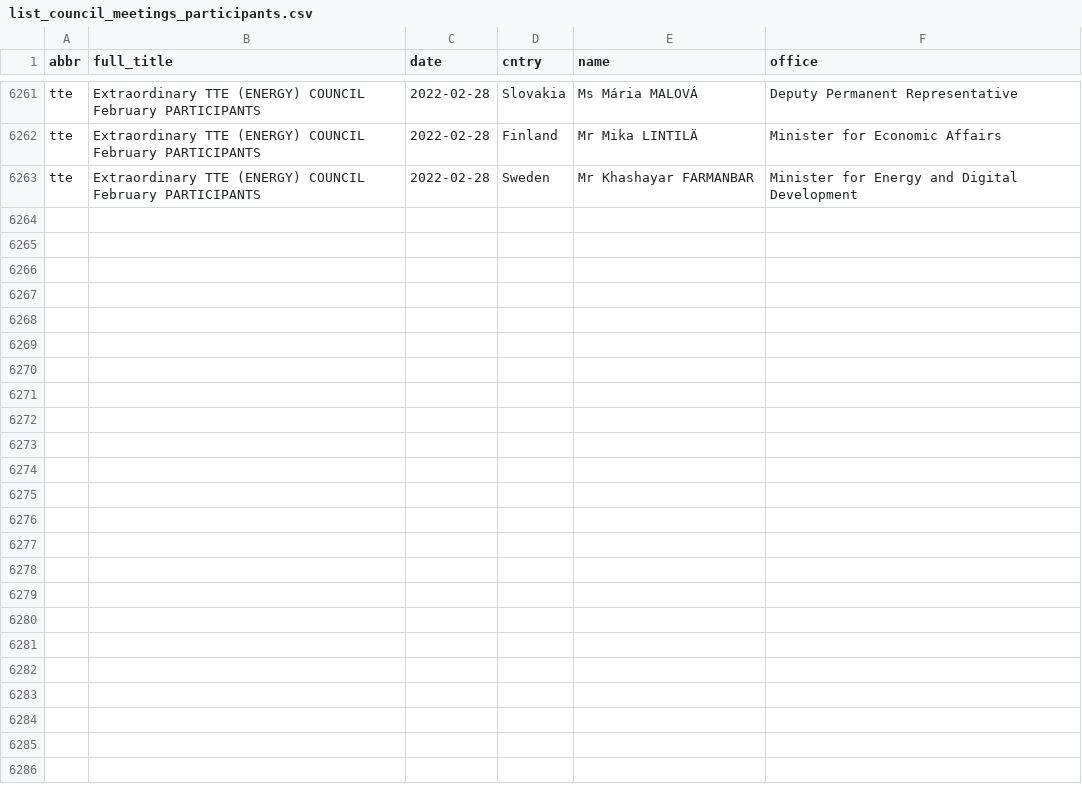
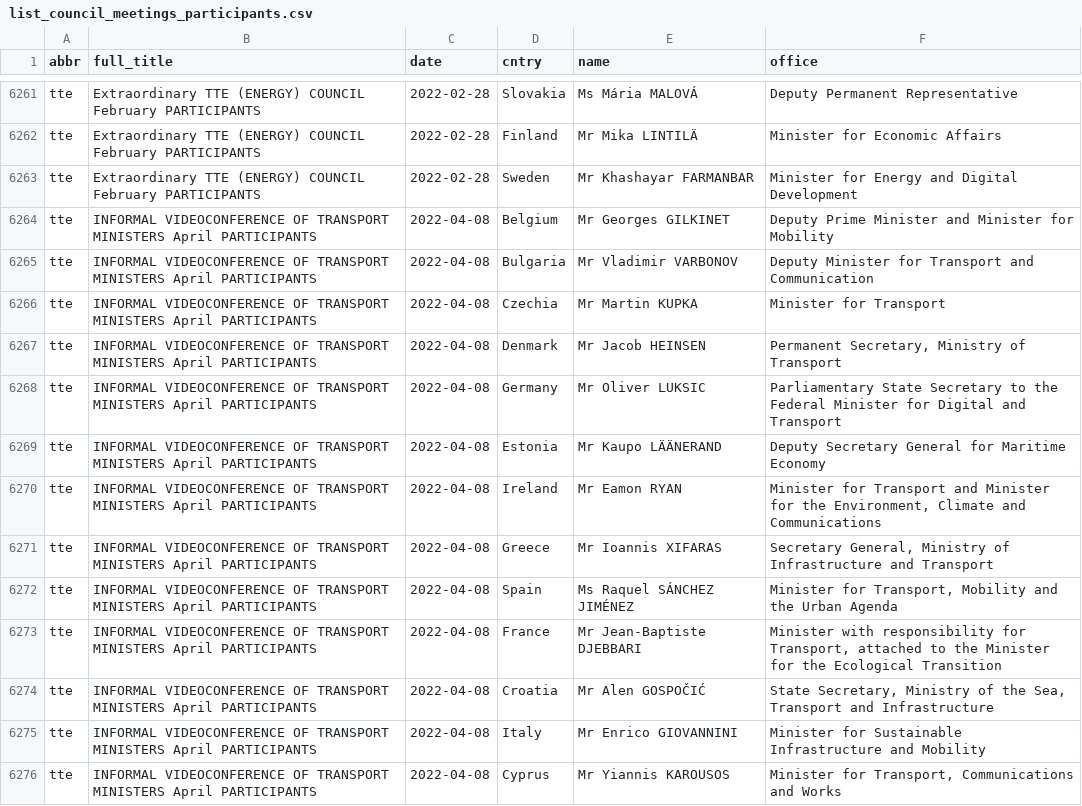
Before and after one commit to haosifan/cc_production, a CSV file: data/list_council_meetings_participants.csv, drawn as a sheet; only a part is shown, gaps mark what is left out; the diff covers the shown part only.

```diff
--- a/data/list_council_meetings_participants.csv
+++ b/data/list_council_meetings_participants.csv
@@ -6263 +6263,14 @@
 "tte";"Extraordinary TTE (ENERGY) COUNCIL  February  PARTICIPANTS";"2022-02-28";"Sweden";"Mr Khashayar FARMANBAR";"Minister for Energy and Digital Development"
+"tte";"INFORMAL VIDEOCONFERENCE OF TRANSPORT MINISTERS  April  PARTICIPANTS";"2022-04-08";"Belgium";"Mr Georges GILKINET";"Deputy Prime Minister and Minister for Mobility"
+"tte";"INFORMAL VIDEOCONFERENCE OF TRANSPORT MINISTERS  April  PARTICIPANTS";"2022-04-08";"Bulgaria";"Mr Vladimir VARBONOV";"Deputy Minister for Transport and Communication"
+"tte";"INFORMAL VIDEOCONFERENCE OF TRANSPORT MINISTERS  April  PARTICIPANTS";"2022-04-08";"Czechia";"Mr Martin KUPKA";"Minister for Transport"
+"tte";"INFORMAL VIDEOCONFERENCE OF TRANSPORT MINISTERS  April  PARTICIPANTS";"2022-04-08";"Denmark";"Mr Jacob HEINSEN";"Permanent Secretary, Ministry of Transport"
+"tte";"INFORMAL VIDEOCONFERENCE OF TRANSPORT MINISTERS  April  PARTICIPANTS";"2022-04-08";"Germany";"Mr Oliver LUKSIC";"Parliamentary State Secretary to the Federal Minister for Digital and Transport"
+"tte";"INFORMAL VIDEOCONFERENCE OF TRANSPORT MINISTERS  April  PARTICIPANTS";"2022-04-08";"Estonia";"Mr Kaupo LÄÄNERAND";"Deputy Secretary General for Maritime Economy"
+"tte";"INFORMAL VIDEOCONFERENCE OF TRANSPORT MINISTERS  April  PARTICIPANTS";"2022-04-08";"Ireland";"Mr Eamon RYAN";"Minister for Transport and Minister for the Environment, Climate and Communications"
+"tte";"INFORMAL VIDEOCONFERENCE OF TRANSPORT MINISTERS  April  PARTICIPANTS";"2022-04-08";"Greece";"Mr Ioannis XIFARAS";"Secretary General, Ministry of Infrastructure and Transport"
+"tte";"INFORMAL VIDEOCONFERENCE OF TRANSPORT MINISTERS  April  PARTICIPANTS";"2022-04-08";"Spain";"Ms Raquel SÁNCHEZ JIMÉNEZ";"Minister for Transport, Mobility and the Urban Agenda"
+"tte";"INFORMAL VIDEOCONFERENCE OF TRANSPORT MINISTERS  April  PARTICIPANTS";"2022-04-08";"France";"Mr Jean-Baptiste DJEBBARI";"Minister with responsibility for Transport, attached to the Minister for the Ecological Transition"
+"tte";"INFORMAL VIDEOCONFERENCE OF TRANSPORT MINISTERS  April  PARTICIPANTS";"2022-04-08";"Croatia";"Mr Alen GOSPOČIĆ";"State Secretary, Ministry of the Sea, Transport and Infrastructure"
+"tte";"INFORMAL VIDEOCONFERENCE OF TRANSPORT MINISTERS  April  PARTICIPANTS";"2022-04-08";"Italy";"Mr Enrico GIOVANNINI";"Minister for Sustainable Infrastructure and Mobility"
+"tte";"INFORMAL VIDEOCONFERENCE OF TRANSPORT MINISTERS  April  PARTICIPANTS";"2022-04-08";"Cyprus";"Mr Yiannis KAROUSOS";"Minister for Transport, Communications and Works"
```
Also changed, not shown: 13 added rows elsewhere in this file, 2 other files.
